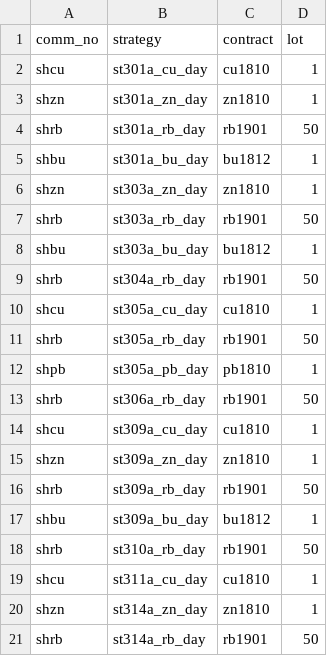
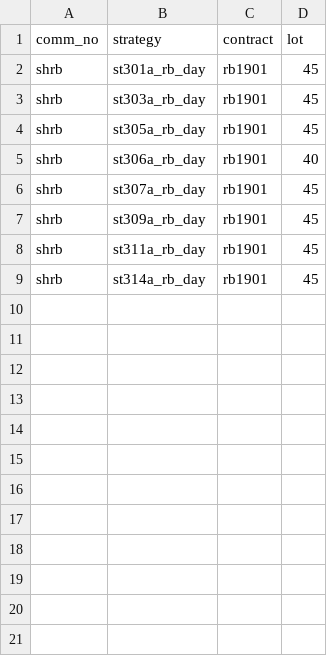
Before and after one commit to 19199883/MyDoc, a CSV file: ExplorerFund/operation/strategy_update/XinZhengCheng/shfe/day/63/stra_sett_day_63.csv, drawn as a sheet.

```diff
--- a/ExplorerFund/operation/strategy_update/XinZhengCheng/shfe/day/63/stra_sett_day_63.csv
+++ b/ExplorerFund/operation/strategy_update/XinZhengCheng/shfe/day/63/stra_sett_day_63.csv
@@ -1,21 +1,9 @@
 comm_no,strategy,contract,lot
-shcu,st301a_cu_day,cu1810,1
-shzn,st301a_zn_day,zn1810,1
-shrb,st301a_rb_day,rb1901,50
-shbu,st301a_bu_day,bu1812,1
-shzn,st303a_zn_day,zn1810,1
-shrb,st303a_rb_day,rb1901,50
-shbu,st303a_bu_day,bu1812,1
-shrb,st304a_rb_day,rb1901,50
-shcu,st305a_cu_day,cu1810,1
-shrb,st305a_rb_day,rb1901,50
-shpb,st305a_pb_day,pb1810,1
-shrb,st306a_rb_day,rb1901,50
-shcu,st309a_cu_day,cu1810,1
-shzn,st309a_zn_day,zn1810,1
-shrb,st309a_rb_day,rb1901,50
-shbu,st309a_bu_day,bu1812,1
-shrb,st310a_rb_day,rb1901,50
-shcu,st311a_cu_day,cu1810,1
-shzn,st314a_zn_day,zn1810,1
-shrb,st314a_rb_day,rb1901,50
+shrb,st301a_rb_day,rb1901,45
+shrb,st303a_rb_day,rb1901,45
+shrb,st305a_rb_day,rb1901,45
+shrb,st306a_rb_day,rb1901,40
+shrb,st307a_rb_day,rb1901,45
+shrb,st309a_rb_day,rb1901,45
+shrb,st311a_rb_day,rb1901,45
+shrb,st314a_rb_day,rb1901,45
```
Also changed, not shown: ExplorerFund/operation/strategy_update/XinZhengCheng/shfe/day/19/stra_sett_day_19.csv, ExplorerFund/operation/strategy_update/winfund/dce/day/97/stra_sett_dce_day097.csv, 6 other files.
